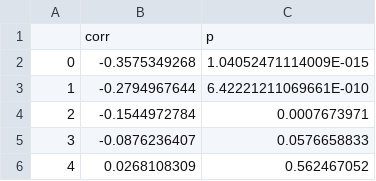
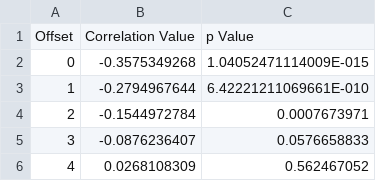
Before and after one commit to Sandy4321/sulis, a CSV file: analysis/1hr/correlations.csv, drawn as a sheet; only a part is shown.

Commit message:
formatted output files

```diff
--- a/analysis/1hr/correlations.csv
+++ b/analysis/1hr/correlations.csv
@@ -1,2 +1,2 @@
-,corr,p
+Offset,Correlation Value,p Value
 0,-0.3575349268,1.04052471114009E-015
```
